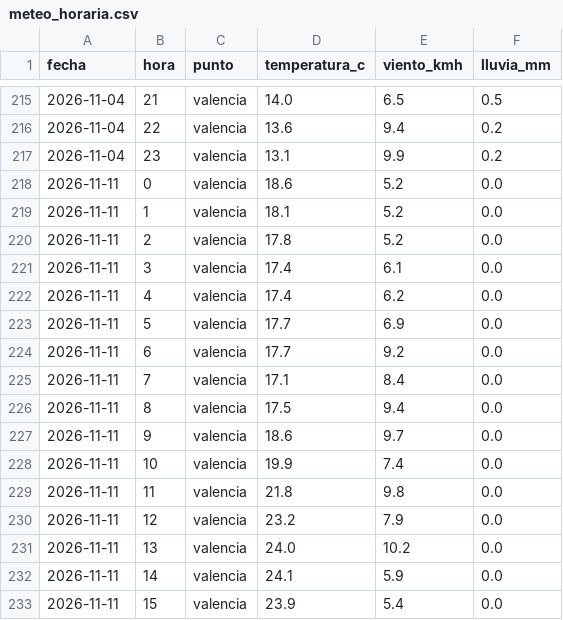
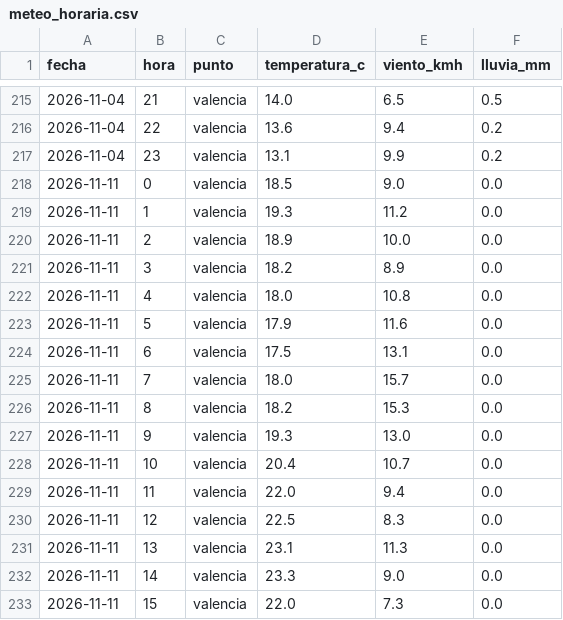
Before and after one commit to Poloigithub/termometre-de-la-vaga, a CSV file: data/processed/meteo_horaria.csv, drawn as a sheet; only a part is shown, gaps mark what is left out; the diff covers the shown part only.

```diff
--- a/data/processed/meteo_horaria.csv
+++ b/data/processed/meteo_horaria.csv
@@ -217,17 +217,17 @@ fecha,hora,punto,temperatura_c,viento_kmh,lluvia_mm
 2026-11-04,23,valencia,13.1,9.9,0.2
-2026-11-11,0,valencia,18.6,5.2,0.0
-2026-11-11,1,valencia,18.1,5.2,0.0
-2026-11-11,2,valencia,17.8,5.2,0.0
-2026-11-11,3,valencia,17.4,6.1,0.0
-2026-11-11,4,valencia,17.4,6.2,0.0
-2026-11-11,5,valencia,17.7,6.9,0.0
-2026-11-11,6,valencia,17.7,9.2,0.0
-2026-11-11,7,valencia,17.1,8.4,0.0
-2026-11-11,8,valencia,17.5,9.4,0.0
-2026-11-11,9,valencia,18.6,9.7,0.0
-2026-11-11,10,valencia,19.9,7.4,0.0
-2026-11-11,11,valencia,21.8,9.8,0.0
-2026-11-11,12,valencia,23.2,7.9,0.0
-2026-11-11,13,valencia,24.0,10.2,0.0
-2026-11-11,14,valencia,24.1,5.9,0.0
-2026-11-11,15,valencia,23.9,5.4,0.0
+2026-11-11,0,valencia,18.5,9.0,0.0
+2026-11-11,1,valencia,19.3,11.2,0.0
+2026-11-11,2,valencia,18.9,10.0,0.0
+2026-11-11,3,valencia,18.2,8.9,0.0
+2026-11-11,4,valencia,18.0,10.8,0.0
+2026-11-11,5,valencia,17.9,11.6,0.0
+2026-11-11,6,valencia,17.5,13.1,0.0
+2026-11-11,7,valencia,18.0,15.7,0.0
+2026-11-11,8,valencia,18.2,15.3,0.0
+2026-11-11,9,valencia,19.3,13.0,0.0
+2026-11-11,10,valencia,20.4,10.7,0.0
+2026-11-11,11,valencia,22.0,9.4,0.0
+2026-11-11,12,valencia,22.5,8.3,0.0
+2026-11-11,13,valencia,23.1,11.3,0.0
+2026-11-11,14,valencia,23.3,9.0,0.0
+2026-11-11,15,valencia,22.0,7.3,0.0
```
Also changed, not shown: 73 edited cells elsewhere in this file, data/log/cadencia.csv, docs/data/meteo_horaria.csv, 14 other files.
